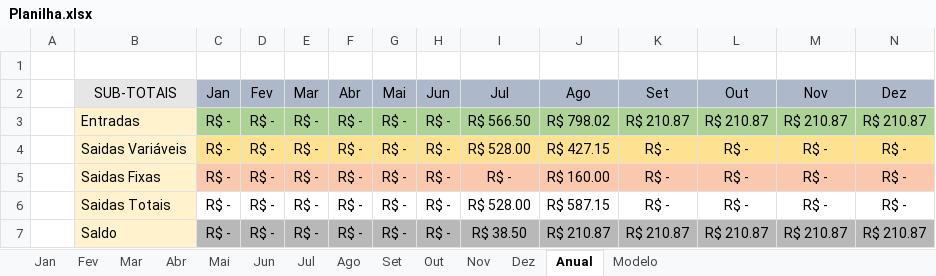
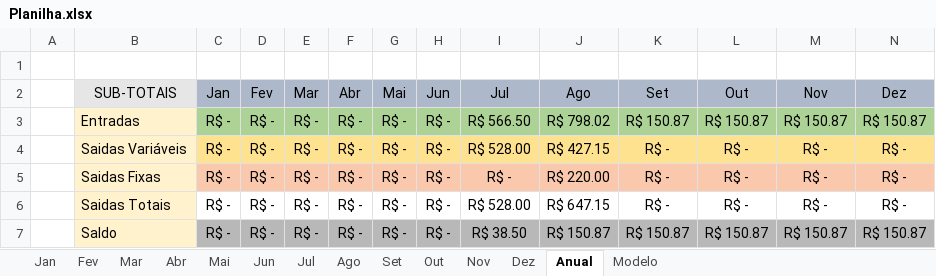
Before and after one commit to MiguelOliveira07/JavaScript, an Excel workbook: Planilha.xlsx, sheet Anual, drawn as a sheet; values as stored, in another font and other column widths than the file's, no borders; the diff names each change by its address in the sheet, - before the commit and + after, or states it on an @@ line.

```diff
--- a/Planilha.xlsx (sheet Anual)
+++ b/Planilha.xlsx (sheet Anual)
-K3 (Set): R$ 210.87
+K3 (Set): R$ 150.87
-L3 (Out): R$ 210.87
+L3 (Out): R$ 150.87
-M3 (Nov): R$ 210.87
+M3 (Nov): R$ 150.87
-N3 (Dez): R$ 210.87
+N3 (Dez): R$ 150.87
-J5 (Ago): R$ 160.00
+J5 (Ago): R$ 220.00
-J6 (Ago): R$ 587.15
+J6 (Ago): R$ 647.15
-J7 (Ago): R$ 210.87
+J7 (Ago): R$ 150.87
-K7 (Set): R$ 210.87
+K7 (Set): R$ 150.87
-L7 (Out): R$ 210.87
+L7 (Out): R$ 150.87
-M7 (Nov): R$ 210.87
+M7 (Nov): R$ 150.87
-N7 (Dez): R$ 210.87
+N7 (Dez): R$ 150.87
```
Also changed, not shown: sheet Ago, sheet Out, sheet Dez, sheet Set, sheet Nov, sheet Fev, 7 more sheets.
